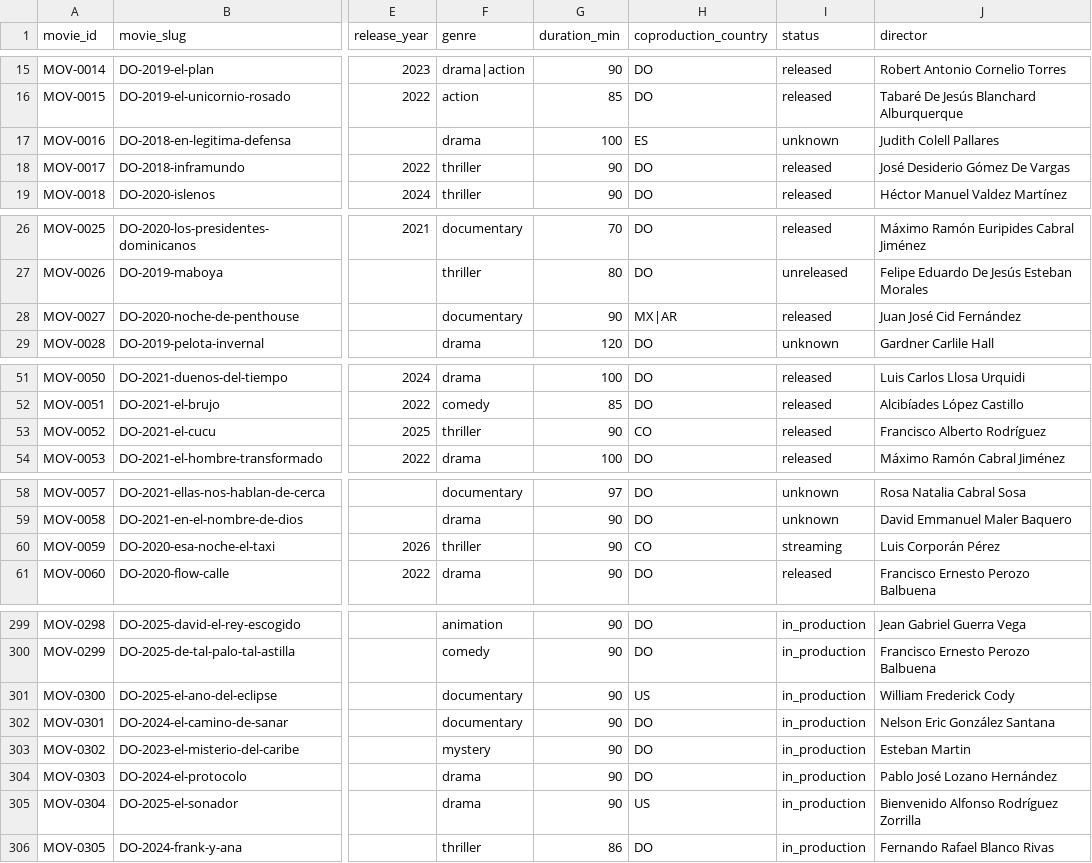
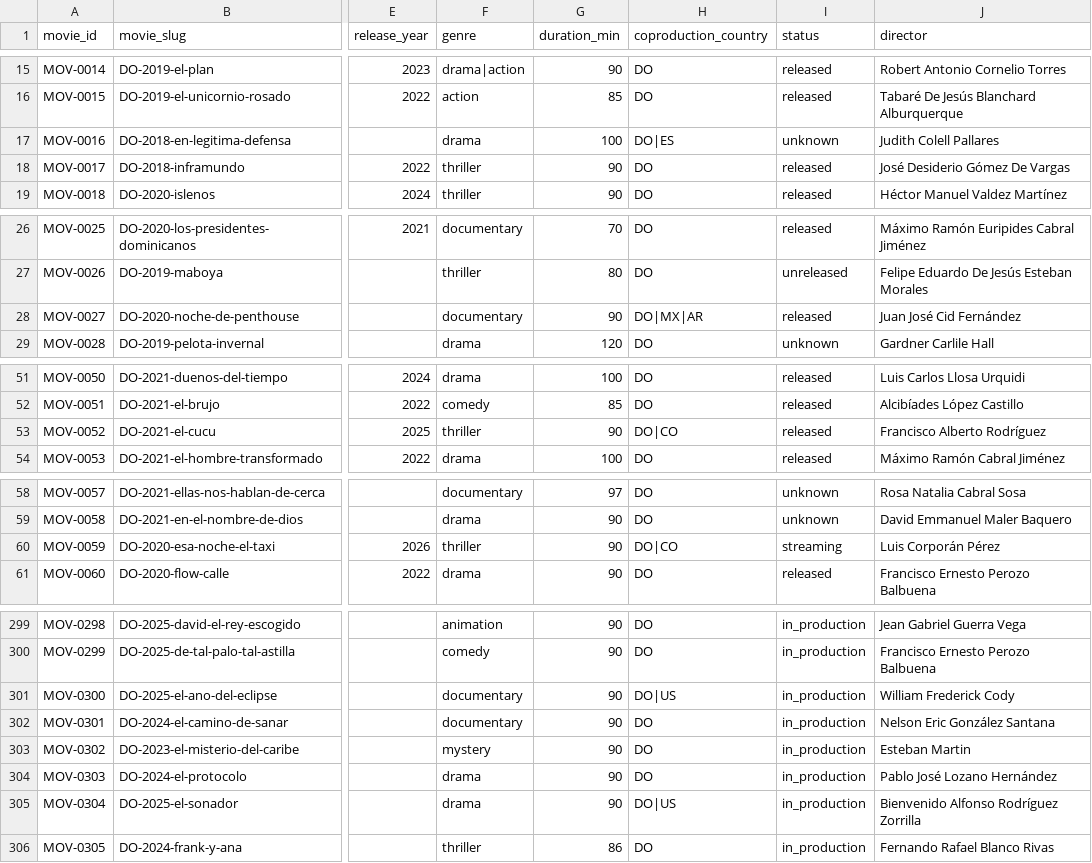
Before and after one commit to jorgedoiany/dominican-film-dashboard, a CSV file: data/01_movies.csv, drawn as a sheet; only a part is shown, gaps mark what is left out; the diff covers the shown part only; the diff names each change by its address in the sheet, - before the commit and + after, or states it on an @@ line.

```diff
--- a/data/01_movies.csv
+++ b/data/01_movies.csv
-H17 (coproduction_country): ES
+H17 (coproduction_country): DO|ES
-H28 (coproduction_country): MX|AR
+H28 (coproduction_country): DO|MX|AR
-H53 (coproduction_country): CO
+H53 (coproduction_country): DO|CO
-H60 (coproduction_country): CO
+H60 (coproduction_country): DO|CO
-H301 (coproduction_country): US
+H301 (coproduction_country): DO|US
-H305 (coproduction_country): US
+H305 (coproduction_country): DO|US
```
Also changed, not shown: 15 edited cells elsewhere in this file, 3 other files.
